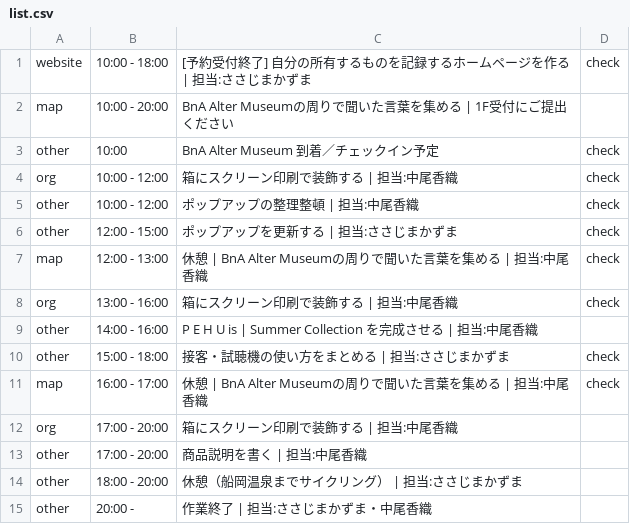
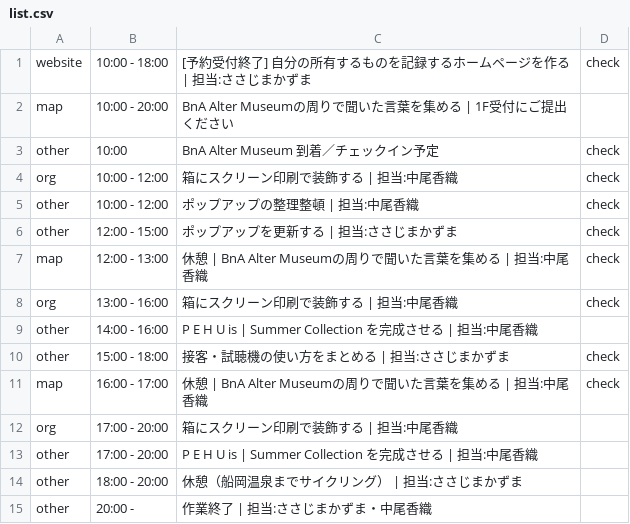
Before and after one commit to the-things-i-we-own/-, a CSV file: 3d/0813/list.csv, drawn as a sheet.

Commit message:
Update list.csv

```diff
--- a/3d/0813/list.csv
+++ b/3d/0813/list.csv
@@ -12,3 +12,3 @@ map,16:00 - 17:00,休憩 | BnA Alter Museumの周りで聞いた言葉を集め
 org,17:00 - 20:00,箱にスクリーン印刷で装飾する | 担当:中尾香織,
-other,17:00 - 20:00,商品説明を書く | 担当:中尾香織,
+other,17:00 - 20:00,P E H U is | Summer Collection を完成させる | 担当:中尾香織,
 other,18:00 - 20:00,休憩（船岡温泉までサイクリング）  | 担当:ささじまかずま,
```
